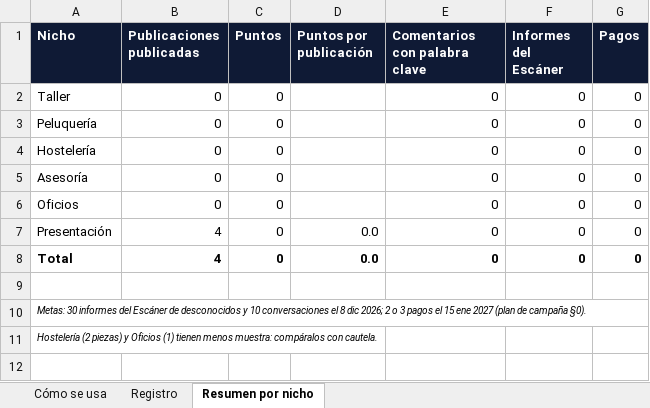
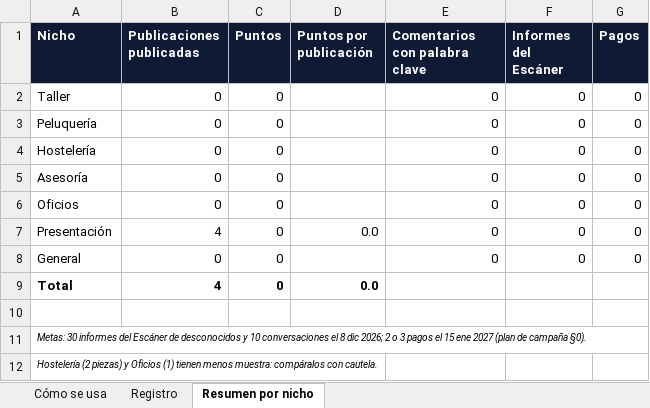
Before and after one commit to Masesora/Masframe, an Excel workbook: DOCS/6. CONTENIDO REDES/REGISTRO_PUBLICACIONES.xlsx, sheet Resumen por nicho, drawn as a sheet; values as stored, in another font and other column widths than the file's, no borders; addresses are those after the commit; the diff names each change by its address in the sheet, - before the commit and + after, or states it on an @@ line.

```diff
--- a/DOCS/6. CONTENIDO REDES/REGISTRO_PUBLICACIONES.xlsx (sheet Resumen por nicho)
+++ b/DOCS/6. CONTENIDO REDES/REGISTRO_PUBLICACIONES.xlsx (sheet Resumen por nicho)
+row 8: General | 0 | 0 |  | 0 | 0 | 0
-E9 (Comentarios con palabra clave): 0
+E9 (Comentarios con palabra clave): (empty)
-F9 (Informes del Escáner): 0
+F9 (Informes del Escáner): (empty)
-G9 (Pagos): 0
+G9 (Pagos): (empty)
```
Also changed, not shown: sheet Registro, formulas that keep their value.
